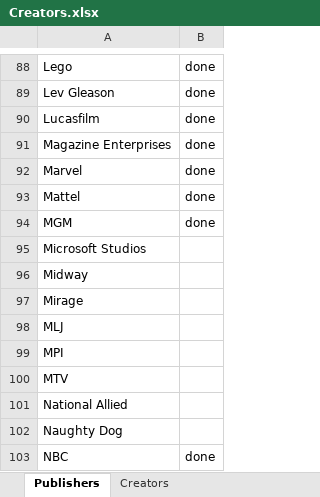
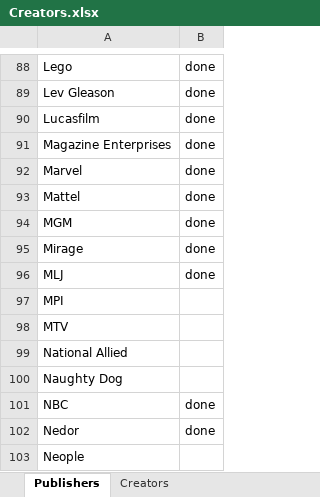
Before and after one commit to blzimg/blzimg.github.io, an Excel workbook: Creators.xlsx, sheet Publishers, drawn as a sheet; only a part is shown, gaps mark what is left out; the shorter side is filled out with more unchanged rows; values as stored, in another font and other column widths than the file's, no borders; removed rows and columns are numbered as before the commit, all else as after; the diff names each change by its address in the sheet, - before the commit and + after, or states it on an @@ line.

Commit message:
Mirage Studios

```diff
--- a/Creators.xlsx (sheet Publishers)
+++ b/Creators.xlsx (sheet Publishers)
-row 95: Microsoft Studios
-row 96: Midway
-B95:B96: (empty)
+B95:B96: done
```
Also changed, not shown: 3 other files.
